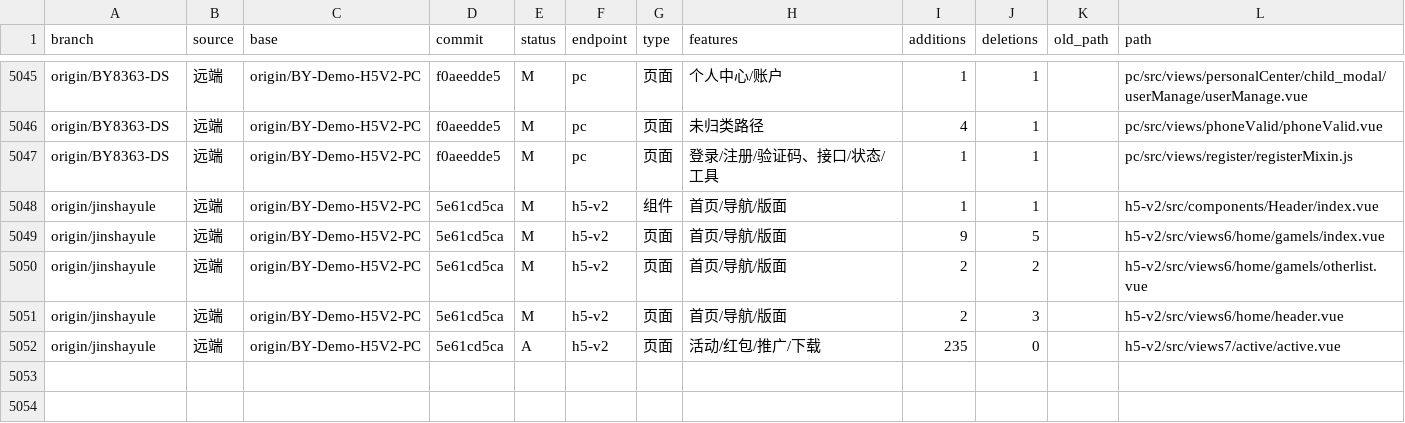
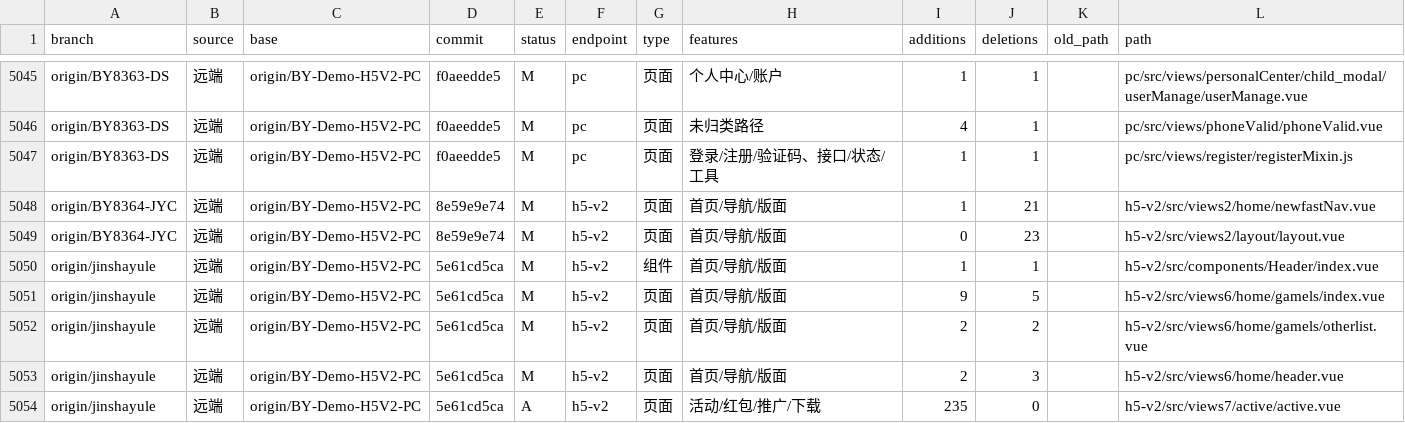
Before and after one commit to maolaila/fenxi, a CSV file: data/diff-files.csv, drawn as a sheet; only a part is shown, gaps mark what is left out.

```diff
--- a/data/diff-files.csv
+++ b/data/diff-files.csv
@@ -5047,2 +5047,4 @@ origin/BY8363-DS,远端,origin/BY-Demo-H5V2-PC,f0aeedde5,M,pc,页面,未归类
 origin/BY8363-DS,远端,origin/BY-Demo-H5V2-PC,f0aeedde5,M,pc,页面,登录/注册/验证码、接口/状态/工具,1,1,,pc/src/views/register/registerMixin.js
+origin/BY8364-JYC,远端,origin/BY-Demo-H5V2-PC,8e59e9e74,M,h5-v2,页面,首页/导航/版面,1,21,,h5-v2/src/views2/home/newfastNav.vue
+origin/BY8364-JYC,远端,origin/BY-Demo-H5V2-PC,8e59e9e74,M,h5-v2,页面,首页/导航/版面,0,23,,h5-v2/src/views2/layout/layout.vue
 origin/jinshayule,远端,origin/BY-Demo-H5V2-PC,5e61cd5ca,M,h5-v2,组件,首页/导航/版面,1,1,,h5-v2/src/components/Header/index.vue
```
Also changed, not shown: data/branch-inventory.csv, 5 other files.
